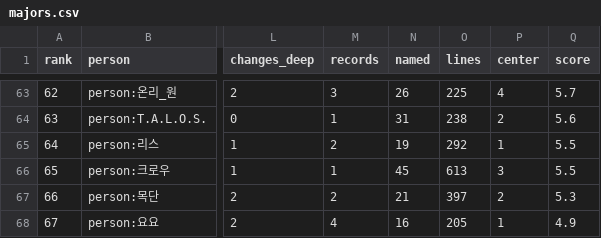
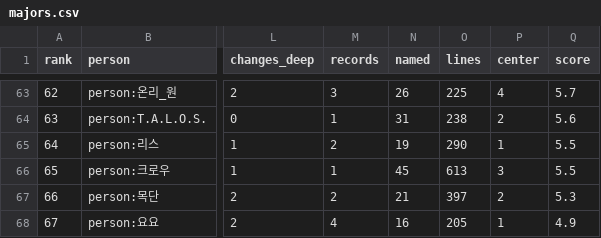
Before and after one commit to Jgaram/nikke-story, a CSV file: data/views/importance/majors.csv, drawn as a sheet; only a part is shown, gaps mark what is left out; the diff names each change by its address in the sheet, - before the commit and + after, or states it on an @@ line.

```diff
--- a/data/views/importance/majors.csv
+++ b/data/views/importance/majors.csv
-O65 (lines): 292
+O65 (lines): 290
```
Also changed, not shown: data/views/leads/chapters.csv, data/views/links/centers.csv, 27 other files.
